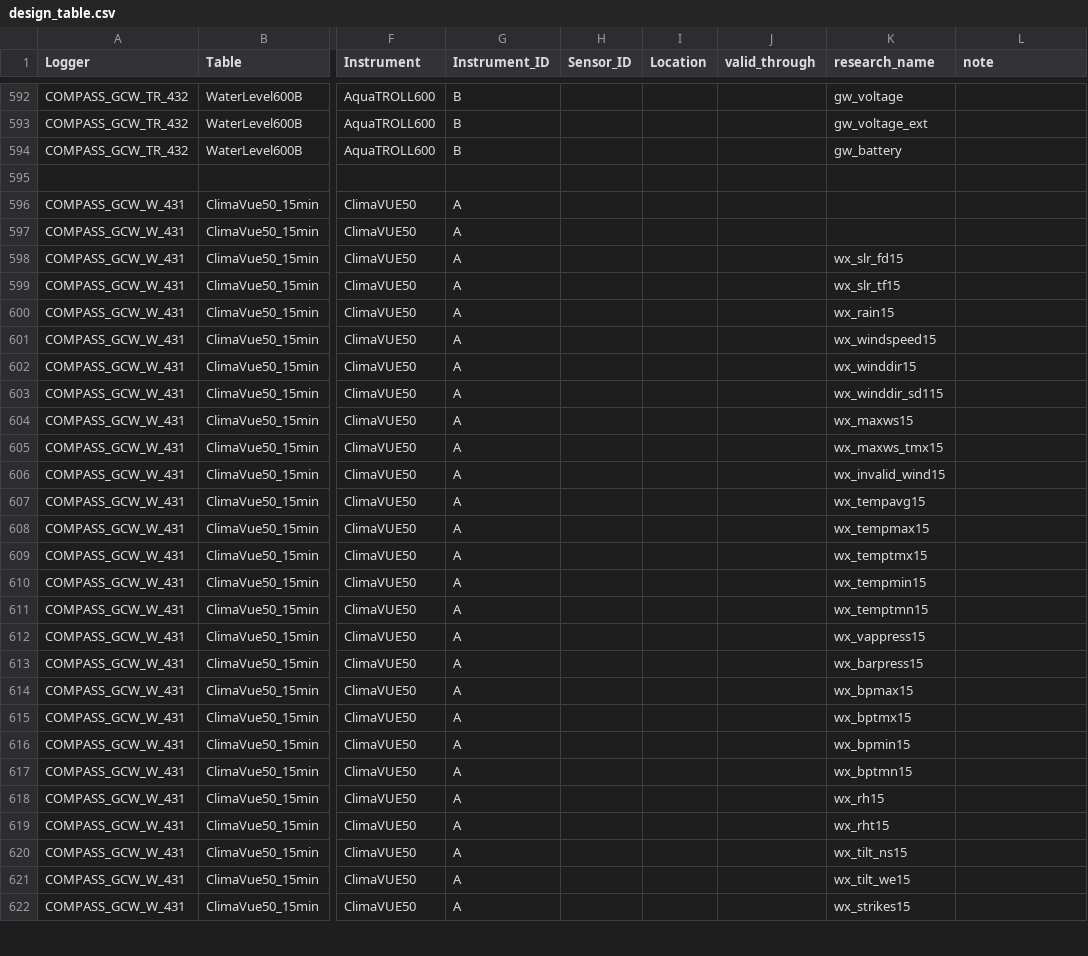
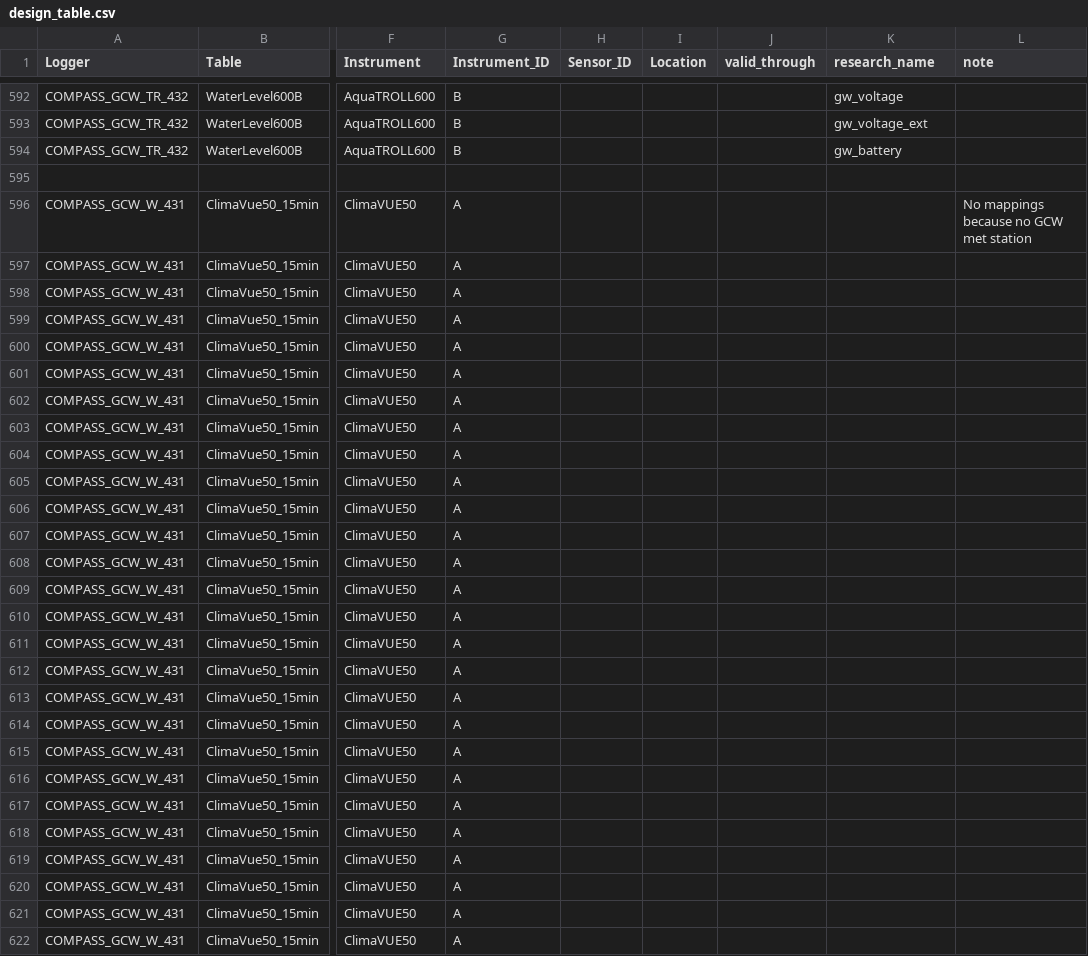
Before and after one commit to COMPASS-DOE/data-workflows, a CSV file: synoptic/metadata/design_table.csv, drawn as a sheet; only a part is shown, gaps mark what is left out; the diff covers the shown part only; the diff names each change by its address in the sheet, - before the commit and + after, or states it on an @@ line.

Commit message:
Remove GCW mappings as no met station

```diff
--- a/synoptic/metadata/design_table.csv
+++ b/synoptic/metadata/design_table.csv
-L596 (note): (empty)
+L596 (note): No mappings because no GCW met station
-K598 (research_name): wx_slr_fd15
+K598 (research_name): (empty)
-K599 (research_name): wx_slr_tf15
+K599 (research_name): (empty)
-K600 (research_name): wx_rain15
+K600 (research_name): (empty)
-K601 (research_name): wx_windspeed15
+K601 (research_name): (empty)
-K602 (research_name): wx_winddir15
+K602 (research_name): (empty)
-K603 (research_name): wx_winddir_sd115
+K603 (research_name): (empty)
-K604 (research_name): wx_maxws15
+K604 (research_name): (empty)
-K605 (research_name): wx_maxws_tmx15
+K605 (research_name): (empty)
-K606 (research_name): wx_invalid_wind15
+K606 (research_name): (empty)
-K607 (research_name): wx_tempavg15
+K607 (research_name): (empty)
-K608 (research_name): wx_tempmax15
+K608 (research_name): (empty)
-K609 (research_name): wx_temptmx15
+K609 (research_name): (empty)
-K610 (research_name): wx_tempmin15
+K610 (research_name): (empty)
-K611 (research_name): wx_temptmn15
+K611 (research_name): (empty)
-K612 (research_name): wx_vappress15
+K612 (research_name): (empty)
-K613 (research_name): wx_barpress15
+K613 (research_name): (empty)
-K614 (research_name): wx_bpmax15
+K614 (research_name): (empty)
-K615 (research_name): wx_bptmx15
+K615 (research_name): (empty)
-K616 (research_name): wx_bpmin15
+K616 (research_name): (empty)
-K617 (research_name): wx_bptmn15
+K617 (research_name): (empty)
-K618 (research_name): wx_rh15
+K618 (research_name): (empty)
-K619 (research_name): wx_rht15
+K619 (research_name): (empty)
-K620 (research_name): wx_tilt_ns15
+K620 (research_name): (empty)
-K621 (research_name): wx_tilt_we15
+K621 (research_name): (empty)
-K622 (research_name): wx_strikes15
+K622 (research_name): (empty)
```
Also changed, not shown: 30 edited cells elsewhere in this file.
